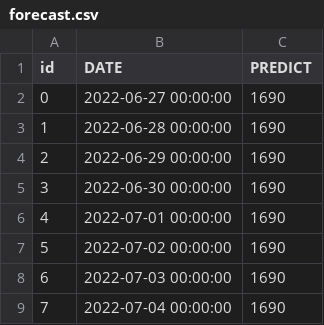
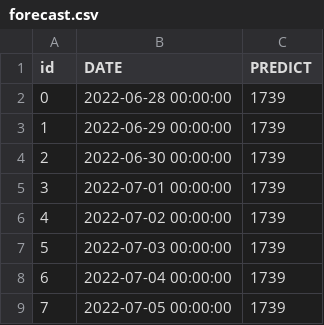
Before and after one commit to lablnet/covid19, a CSV file: web/public/data/forecast.csv, drawn as a sheet.

```diff
--- a/web/public/data/forecast.csv
+++ b/web/public/data/forecast.csv
@@ -1,9 +1,9 @@
 id,DATE,PREDICT
-0,2022-06-27 00:00:00,1690
-1,2022-06-28 00:00:00,1690
-2,2022-06-29 00:00:00,1690
-3,2022-06-30 00:00:00,1690
-4,2022-07-01 00:00:00,1690
-5,2022-07-02 00:00:00,1690
-6,2022-07-03 00:00:00,1690
-7,2022-07-04 00:00:00,1690
+0,2022-06-28 00:00:00,1739
+1,2022-06-29 00:00:00,1739
+2,2022-06-30 00:00:00,1739
+3,2022-07-01 00:00:00,1739
+4,2022-07-02 00:00:00,1739
+5,2022-07-03 00:00:00,1739
+6,2022-07-04 00:00:00,1739
+7,2022-07-05 00:00:00,1739
```
Also changed, not shown: analysis/dailyStats.csv, web/public/data/summery.csv, 13 other files.
